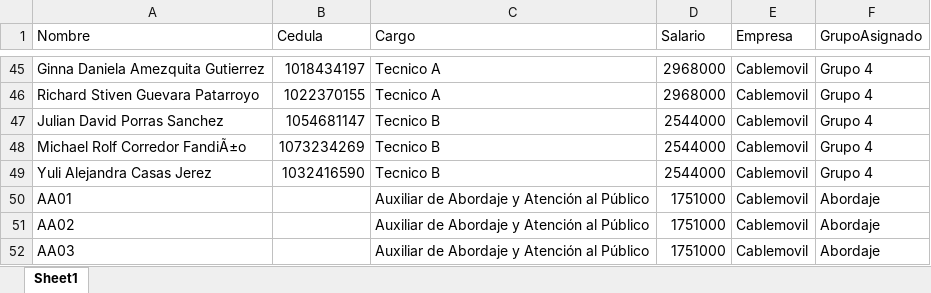
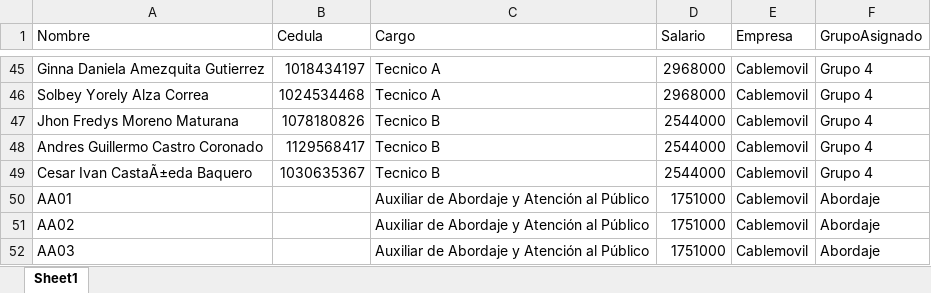
Before and after one commit to RichGuep/MovilGo, an Excel workbook: empleados_grupos.xlsx, sheet Sheet1, drawn as a sheet; only a part is shown, gaps mark what is left out; values as stored, in another font and other column widths than the file's, no borders; the diff covers the shown part only; the diff names each change by its address in the sheet, - before the commit and + after, or states it on an @@ line.

```diff
--- a/empleados_grupos.xlsx (sheet Sheet1)
+++ b/empleados_grupos.xlsx (sheet Sheet1)
-A46 (Nombre): Richard Stiven Guevara Patarroyo
+A46 (Nombre): Solbey Yorely Alza Correa
-B46 (Cedula): 1022370155
+B46 (Cedula): 1024534468
-A47 (Nombre): Julian David Porras Sanchez
+A47 (Nombre): Jhon Fredys Moreno Maturana
-B47 (Cedula): 1054681147
+B47 (Cedula): 1078180826
-A48 (Nombre): Michael Rolf Corredor FandiÃ±o
+A48 (Nombre): Andres Guillermo Castro Coronado
-B48 (Cedula): 1073234269
+B48 (Cedula): 1129568417
-A49 (Nombre): Yuli Alejandra Casas Jerez
+A49 (Nombre): Cesar Ivan CastaÃ±eda Baquero
-B49 (Cedula): 1032416590
+B49 (Cedula): 1030635367
```
Also changed, not shown: 10 added rows, 10 removed rows and 44 edited cells elsewhere in this sheet.
